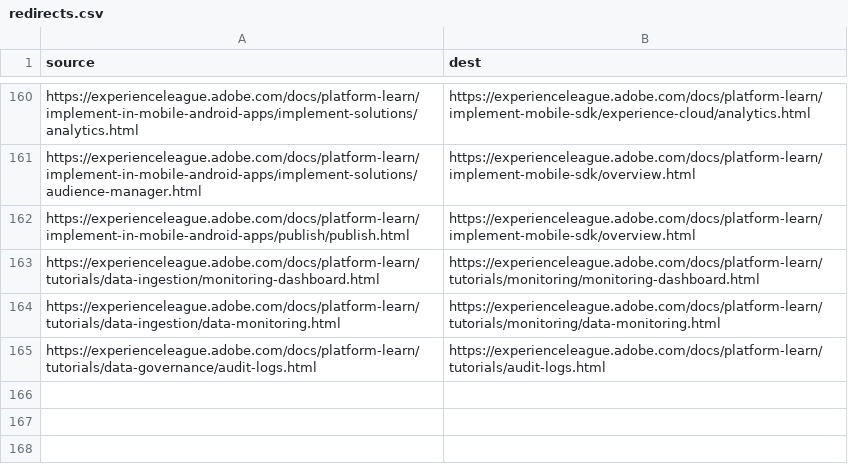
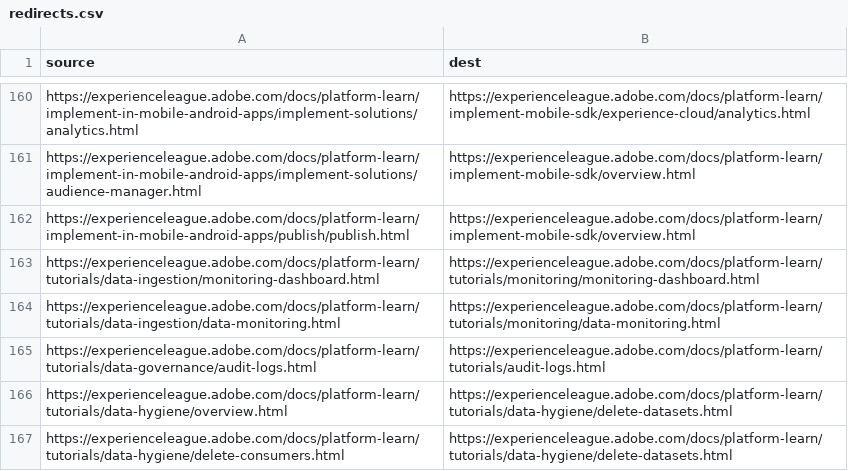
Before and after one commit to AdobeDocs/platform-learn.de-DE, a CSV file: redirects.csv, drawn as a sheet; only a part is shown, gaps mark what is left out.

Commit message:
Sync non localizable files for core commit eb7a8a41c7a9a1132ef246102df61a0b7cd45e53

```diff
--- a/redirects.csv
+++ b/redirects.csv
@@ -165 +165,3 @@ https://experienceleague.adobe.com/docs/platform-learn/tutorials/data-ingestion/
 https://experienceleague.adobe.com/docs/platform-learn/tutorials/data-governance/audit-logs.html,https://experienceleague.adobe.com/docs/platform-learn/tutorials/audit-logs.html
+https://experienceleague.adobe.com/docs/platform-learn/tutorials/data-hygiene/overview.html,https://experienceleague.adobe.com/docs/platform-learn/tutorials/data-hygiene/delete-datasets.html
+https://experienceleague.adobe.com/docs/platform-learn/tutorials/data-hygiene/delete-consumers.html,https://experienceleague.adobe.com/docs/platform-learn/tutorials/data-hygiene/delete-datasets.html
```
